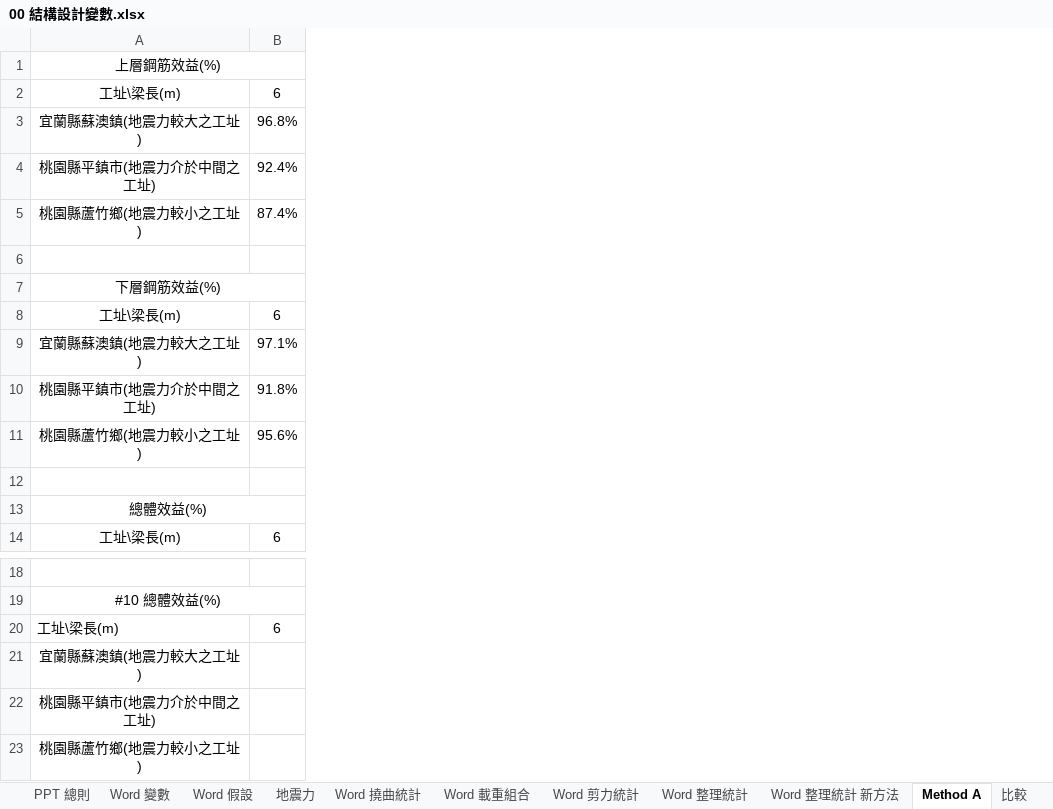
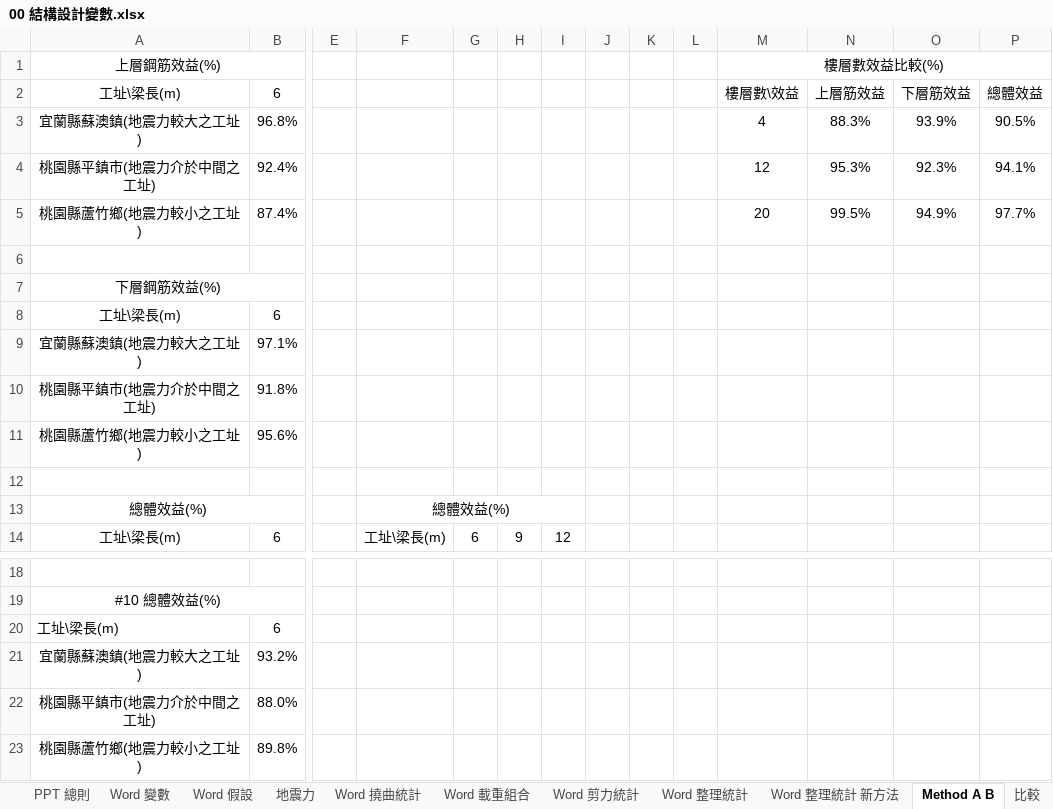
Before and after one commit to skyran1278/thesis, an Excel workbook: Models/00 結構設計變數.xlsx, sheet Method A B, drawn as a sheet; only a part is shown, gaps mark what is left out; values as stored, in another font and other column widths than the file's, no borders; removed rows and columns are numbered as before the commit, all else as after; rows hold the shown columns only; the diff names each change by its address in the sheet, - before the commit and + after, or states it on an @@ line.

Commit message:
method b

```diff
--- a/Models/00 結構設計變數.xlsx (sheet Method A B)
+++ b/Models/00 結構設計變數.xlsx (sheet Method A B)
-sheet tab: Method A
+sheet tab: Method A B
+column E, empty
+column F, rows 13-14: 總體效益(%) | 工址\梁長(m)
+column G, row 14: 6
+column H, row 14: 9
+column I, row 14: 12
+column J, empty
+column K, empty
+column L, empty
+column M, rows 1-5: 樓層數效益比較(%) | 樓層數\效益 | 4 | 12 | 20
+column N, rows 2-5: 上層筋效益 | 88.3% | 95.3% | 99.5%
+column O, rows 2-5: 下層筋效益 | 93.9% | 92.3% | 94.9%
+column P, rows 2-5: 總體效益 | 90.5% | 94.1% | 97.7%
-row 21: 宜蘭縣蘇澳鎮(地震力較大之工址)
-row 22: 桃園縣平鎮市(地震力介於中間之工址)
-row 23: 桃園縣蘆竹鄉(地震力較小之工址)
+row 21: 宜蘭縣蘇澳鎮(地震力較大之工址) | 93.2%
+row 22: 桃園縣平鎮市(地震力介於中間之工址) | 88.0%
+row 23: 桃園縣蘆竹鄉(地震力較小之工址) | 89.8%
```
Also changed, not shown: 11 other files.
